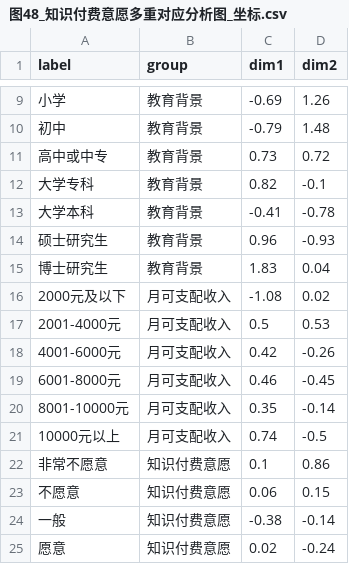
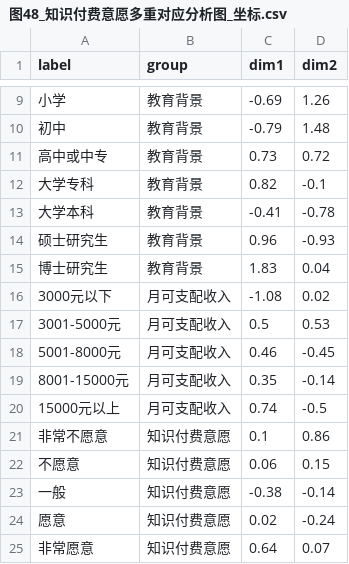
Before and after one commit to ball-castle/questionare, a CSV file: new/MCA/图48_知识付费意愿多重对应分析图_坐标.csv, drawn as a sheet; only a part is shown, gaps mark what is left out; the shorter side is filled out with more unchanged rows.

```diff
--- a/new/MCA/图48_知识付费意愿多重对应分析图_坐标.csv
+++ b/new/MCA/图48_知识付费意愿多重对应分析图_坐标.csv
@@ -15,8 +15,7 @@
 博士研究生,教育背景,1.83,0.04
-2000元及以下,月可支配收入,-1.08,0.02
-2001-4000元,月可支配收入,0.5,0.53
-4001-6000元,月可支配收入,0.42,-0.26
-6001-8000元,月可支配收入,0.46,-0.45
-8001-10000元,月可支配收入,0.35,-0.14
-10000元以上,月可支配收入,0.74,-0.5
+3000元以下,月可支配收入,-1.08,0.02
+3001-5000元,月可支配收入,0.5,0.53
+5001-8000元,月可支配收入,0.46,-0.45
+8001-15000元,月可支配收入,0.35,-0.14
+15000元以上,月可支配收入,0.74,-0.5
 非常不愿意,知识付费意愿,0.1,0.86
```
Also changed, not shown: 20 other files.
